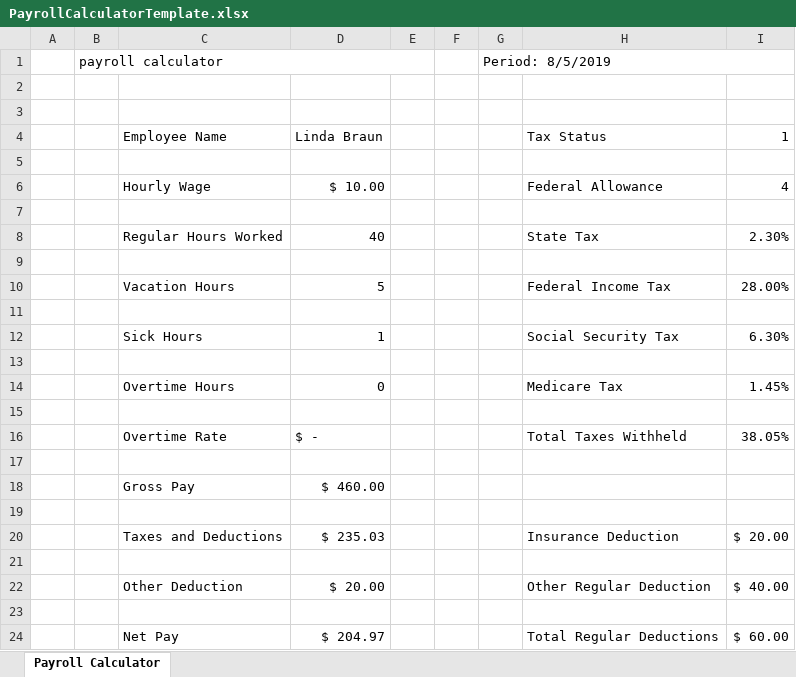
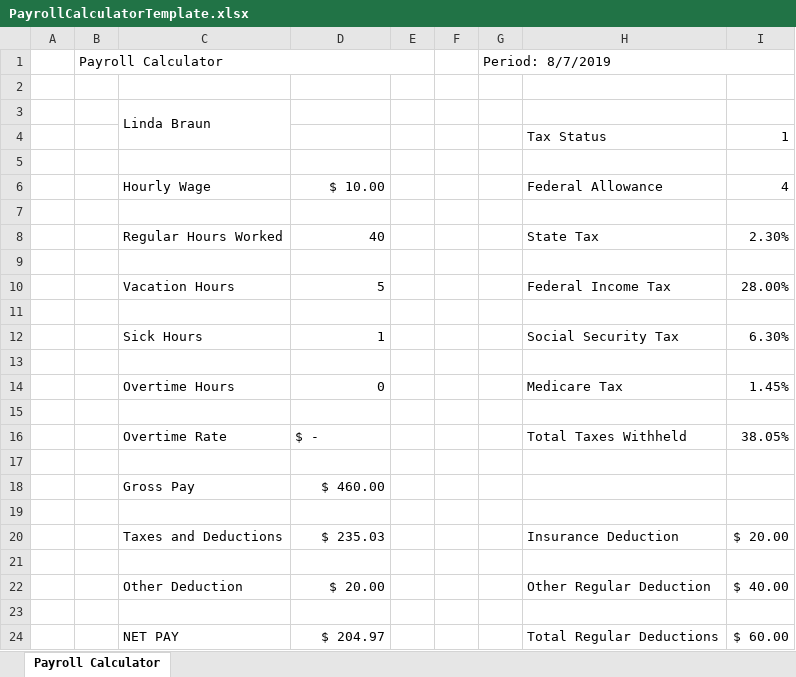
Before and after one commit to rtabunnikov/DataEntryForm, an Excel workbook: DataEntryFormSample/PayrollCalculatorTemplate.xlsx, sheet Payroll Calculator, drawn as a sheet; values as stored, in another font and other column widths than the file's, no cell formats; the diff names each change by its address in the sheet, - before the commit and + after, or states it on an @@ line.

Commit message:
Redesigned document template

```diff
--- a/DataEntryFormSample/PayrollCalculatorTemplate.xlsx (sheet Payroll Calculator)
+++ b/DataEntryFormSample/PayrollCalculatorTemplate.xlsx (sheet Payroll Calculator)
-B1: payroll calculator
+B1: Payroll Calculator
-G1: Period: 8/5/2019
+G1: Period: 8/7/2019
-C3: (empty)
+C3: Linda Braun
+C3:C4 merged
-C4: Employee Name
+C4: (empty)
-D4: Linda Braun
+D4: (empty)
-C24: Net Pay
+C24: NET PAY
```
Also changed, not shown: cell formats, 3 other files.
